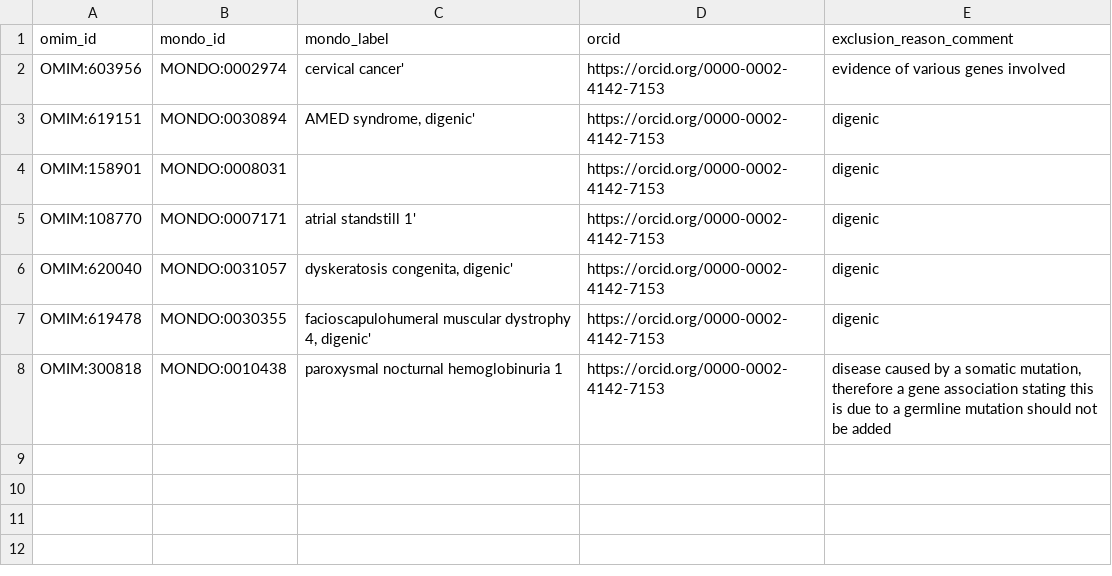
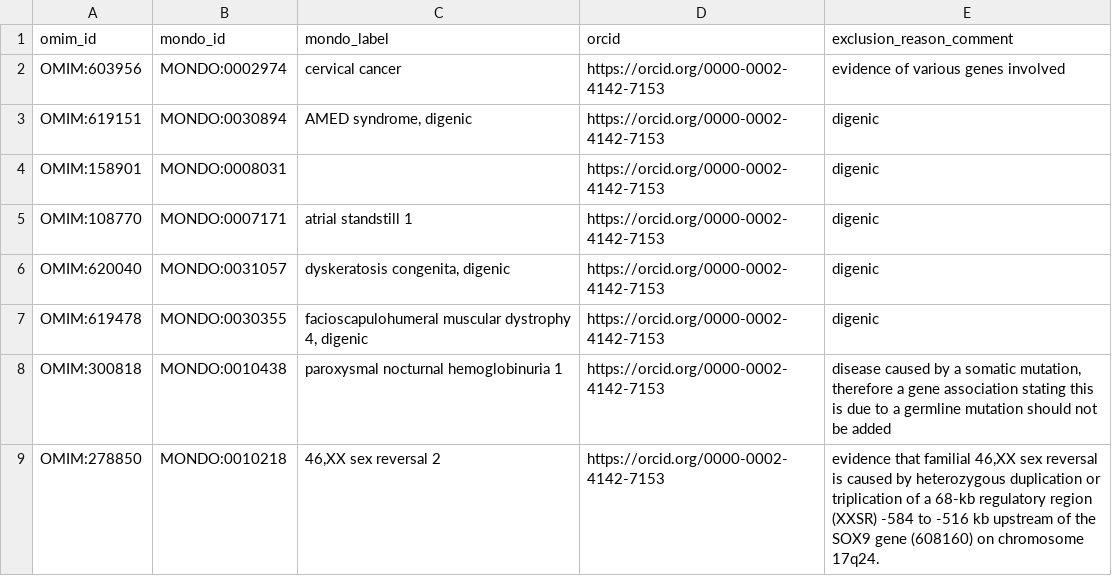
Before and after one commit to monarch-initiative/omim, a TSV file: data/exclusions-disease-gene.tsv, drawn as a sheet.

Commit message:
update exclusion-disease-gene.tsv
This update is based on [this PR](https://github.com/monarch-initiative/mondo/pull/8624)

NOTE: SOP is needed surrounding this exclusion document.
(In addition, we need to create a standard for the exclusion reason).

```diff
--- a/data/exclusions-disease-gene.tsv
+++ b/data/exclusions-disease-gene.tsv
@@ -1,8 +1,9 @@
 omim_id	mondo_id	mondo_label	orcid	exclusion_reason_comment
-OMIM:603956	MONDO:0002974	cervical cancer'	https://orcid.org/0000-0002-4142-7153	evidence of various genes involved
-OMIM:619151	MONDO:0030894	"AMED syndrome, digenic'"	https://orcid.org/0000-0002-4142-7153	digenic
+OMIM:603956	MONDO:0002974	cervical cancer	https://orcid.org/0000-0002-4142-7153	evidence of various genes involved
+OMIM:619151	MONDO:0030894	AMED syndrome, digenic	https://orcid.org/0000-0002-4142-7153	digenic
 OMIM:158901	MONDO:0008031		https://orcid.org/0000-0002-4142-7153	digenic
-OMIM:108770	MONDO:0007171	atrial standstill 1'	https://orcid.org/0000-0002-4142-7153	digenic
-OMIM:620040	MONDO:0031057	"dyskeratosis congenita, digenic'"	https://orcid.org/0000-0002-4142-7153	digenic
-OMIM:619478	MONDO:0030355	"facioscapulohumeral muscular dystrophy 4, digenic'"	https://orcid.org/0000-0002-4142-7153	digenic
+OMIM:108770	MONDO:0007171	atrial standstill 1	https://orcid.org/0000-0002-4142-7153	digenic
+OMIM:620040	MONDO:0031057	dyskeratosis congenita, digenic	https://orcid.org/0000-0002-4142-7153	digenic
+OMIM:619478	MONDO:0030355	facioscapulohumeral muscular dystrophy 4, digenic	https://orcid.org/0000-0002-4142-7153	digenic
 OMIM:300818	MONDO:0010438	paroxysmal nocturnal hemoglobinuria 1	https://orcid.org/0000-0002-4142-7153	"disease caused by a somatic mutation, therefore a gene association stating this is due to a germline mutation should not be added"
+OMIM:278850	MONDO:0010218	46,XX sex reversal 2	https://orcid.org/0000-0002-4142-7153	"evidence that familial 46,XX sex reversal is caused by heterozygous duplication or triplication of a 68-kb regulatory region (XXSR) -584 to -516 kb upstream of the SOX9 gene (608160) on chromosome 17q24."
```
